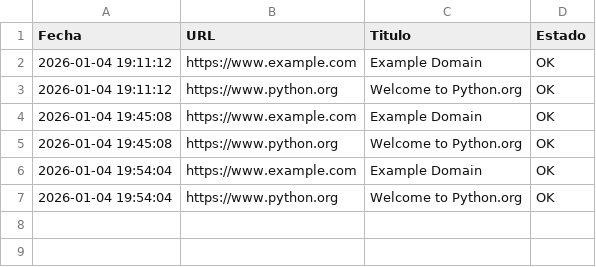
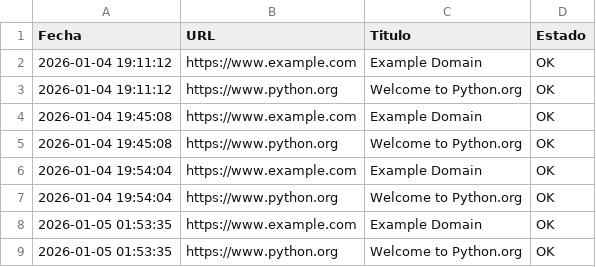
Before and after one commit to Jan0890/python-scraper-automation, a CSV file: resultados_scraper.csv, drawn as a sheet.

```diff
--- a/resultados_scraper.csv
+++ b/resultados_scraper.csv
@@ -7 +7,3 @@ Fecha,URL,Titulo,Estado
 2026-01-04 19:54:04,https://www.python.org,Welcome to Python.org,OK
+2026-01-05 01:53:35,https://www.example.com,Example Domain,OK
+2026-01-05 01:53:35,https://www.python.org,Welcome to Python.org,OK
```
Also changed, not shown: auditoria_seguridad.csv.
